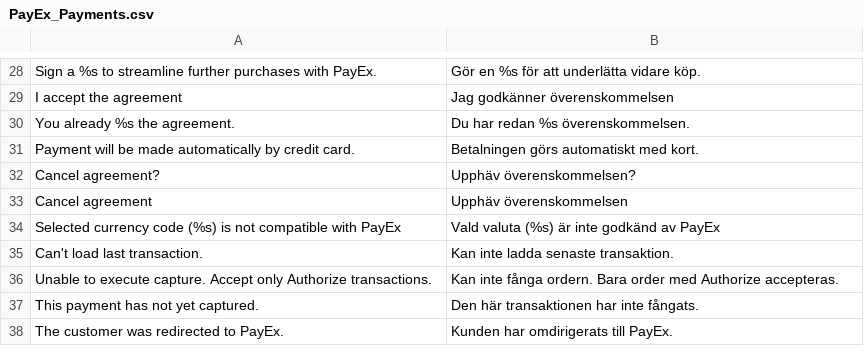
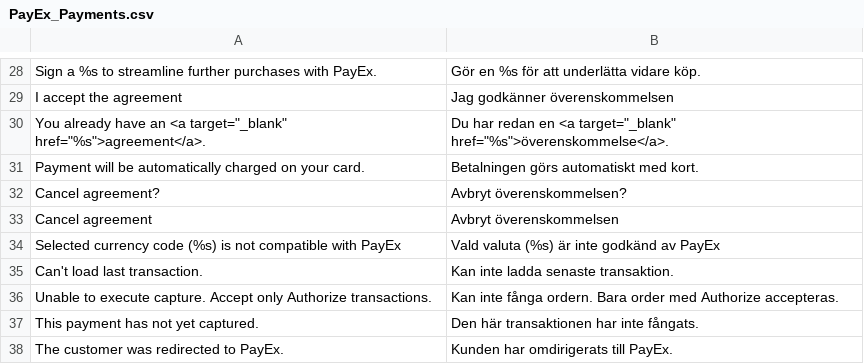
Before and after one commit to PayEx/PayEx.Magento, a CSV file: PayEx_Payments/app/locale/sv_SE/PayEx_Payments.csv, drawn as a sheet; only a part is shown, gaps mark what is left out.

Commit message:
Fix Agreement message. Close #28

```diff
--- a/PayEx_Payments/app/locale/sv_SE/PayEx_Payments.csv
+++ b/PayEx_Payments/app/locale/sv_SE/PayEx_Payments.csv
@@ -29,6 +29,6 @@
 "I accept the agreement","Jag godkänner överenskommelsen"
-"You already %s the agreement.","Du har redan %s överenskommelsen."
-"Payment will be made automatically by credit card.","Betalningen görs automatiskt med kort."
-"Cancel agreement?","Upphäv överenskommelsen?"
-"Cancel agreement","Upphäv överenskommelsen"
+"You already have an <a target=""_blank"" href=""%s"">agreement</a>.","Du har redan en <a target=""_blank"" href=""%s"">överenskommelse</a>."
+"Payment will be automatically charged on your card.","Betalningen görs automatiskt med kort."
+"Cancel agreement?","Avbryt överenskommelsen?"
+"Cancel agreement","Avbryt överenskommelsen"
 "Selected currency code (%s) is not compatible with PayEx","Vald valuta (%s) är inte godkänd av PayEx"
```
Also changed, not shown: 2 other files.
